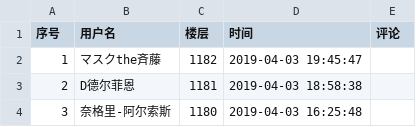
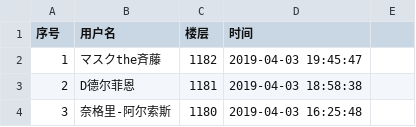
Before and after one commit to yanhua0518/TemplateStock, a CSV file: listV - 副本.csv, drawn as a sheet; only a part is shown.

Commit message:
Update listV - 副本.csv

```diff
--- a/listV - 副本.csv
+++ b/listV - 副本.csv
@@ -1,2 +1,2 @@
-序号,用户名,楼层,时间,评论
+序号,用户名,楼层,时间
 1,マスクthe斉藤,1182,2019-04-03 19:45:47
```
